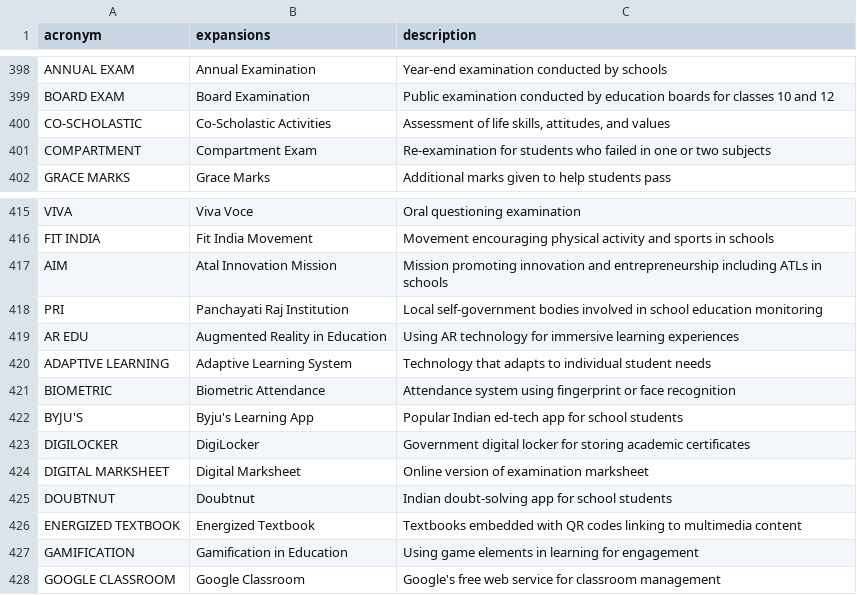
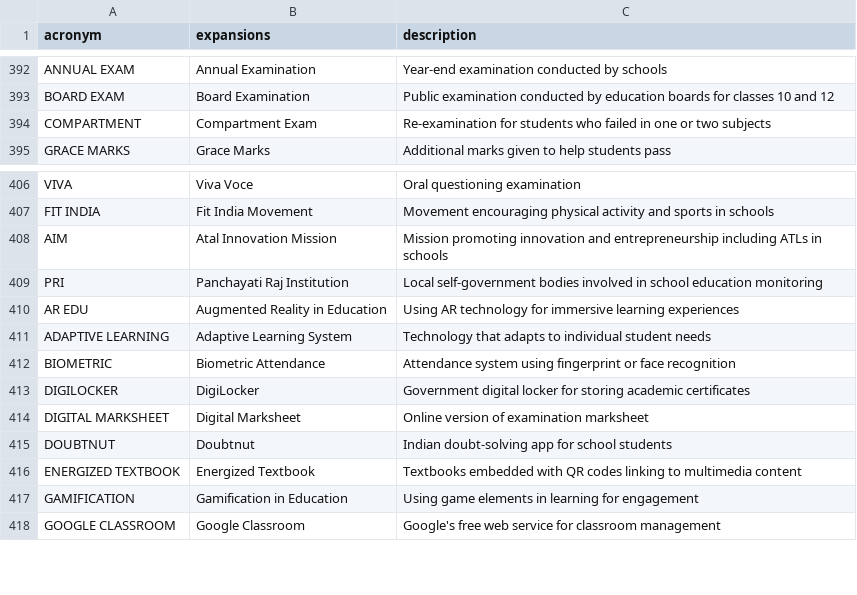
Before and after one commit to ELEVATE-Project/vectorization-service, a CSV file: data/acronyms.csv, drawn as a sheet; only a part is shown, gaps mark what is left out; the diff covers the shown part only; the diff names each change by its address in the sheet, - before the commit and + after, or states it on an @@ line.

```diff
--- a/data/acronyms.csv
+++ b/data/acronyms.csv
-row 400: CO-SCHOLASTIC | Co-Scholastic Activities | Assessment of life skills, attitudes, and values
-row 422: BYJU'S | Byju's Learning App | Popular Indian ed-tech app for school students
```
Also changed, not shown: 8 removed rows elsewhere in this file, 2 other files.
